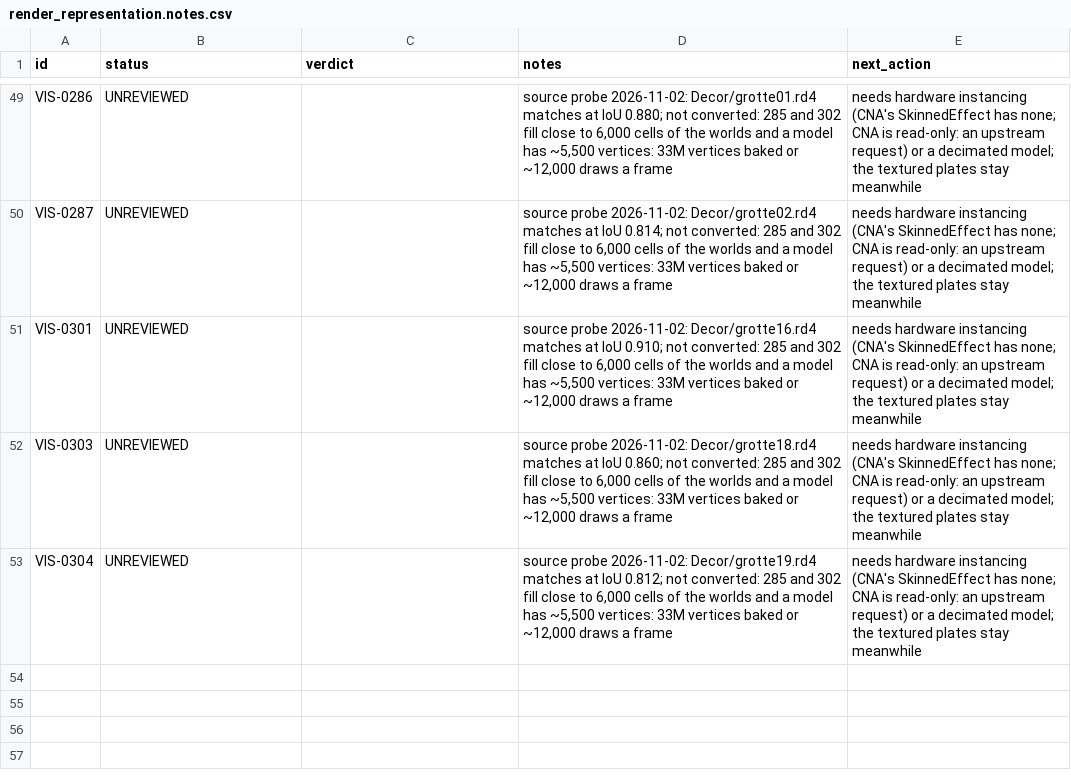
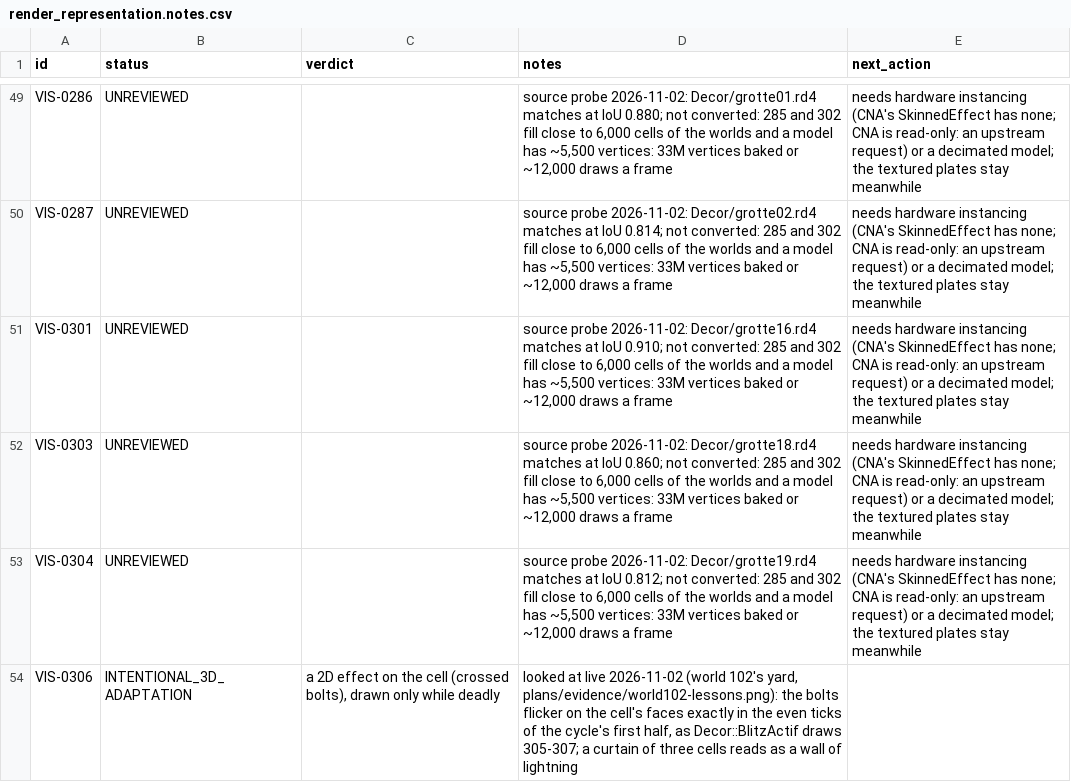
Before and after one commit to openeggbert/galaxy-eggbert, a CSV file: plans/audit/render_representation.notes.csv, drawn as a sheet; only a part is shown, gaps mark what is left out.

```diff
--- a/plans/audit/render_representation.notes.csv
+++ b/plans/audit/render_representation.notes.csv
@@ -53 +53,2 @@ VIS-0303,UNREVIEWED,,"source probe 2026-11-02: Decor/grotte18.rd4 matches at IoU
 VIS-0304,UNREVIEWED,,"source probe 2026-11-02: Decor/grotte19.rd4 matches at IoU 0.812; not converted: 285 and 302 fill close to 6,000 cells of the worlds and a model has ~5,500 vertices: 33M vertices baked or ~12,000 draws a frame","needs hardware instancing (CNA's SkinnedEffect has none; CNA is read-only: an upstream request) or a decimated model; the textured plates stay meanwhile"
+VIS-0306,INTENTIONAL_3D_ADAPTATION,"a 2D effect on the cell (crossed bolts), drawn only while deadly","looked at live 2026-11-02 (world 102's yard, plans/evidence/world102-lessons.png): the bolts flicker on the cell's faces exactly in the even ticks of the cycle's first half, as Decor::BlitzActif draws 305-307; a curtain of three cells reads as a wall of lightning",
```
Also changed, not shown: plans/audit/render_representation.csv, plans/audit/world_lessons.csv, 9 other files.
